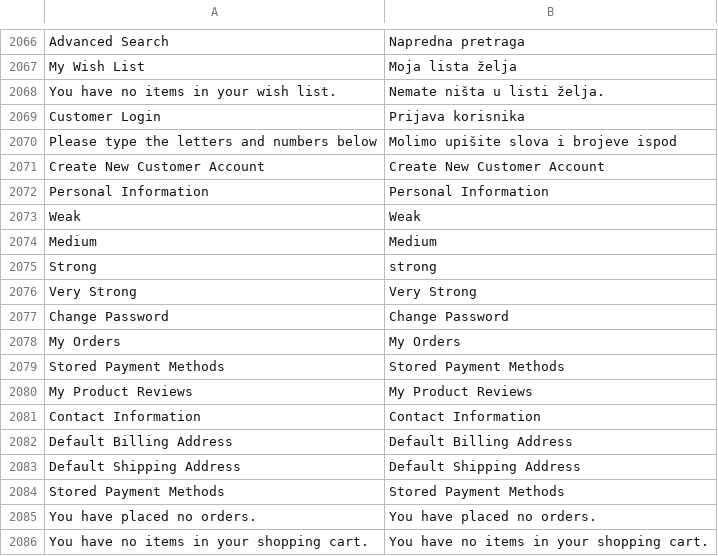
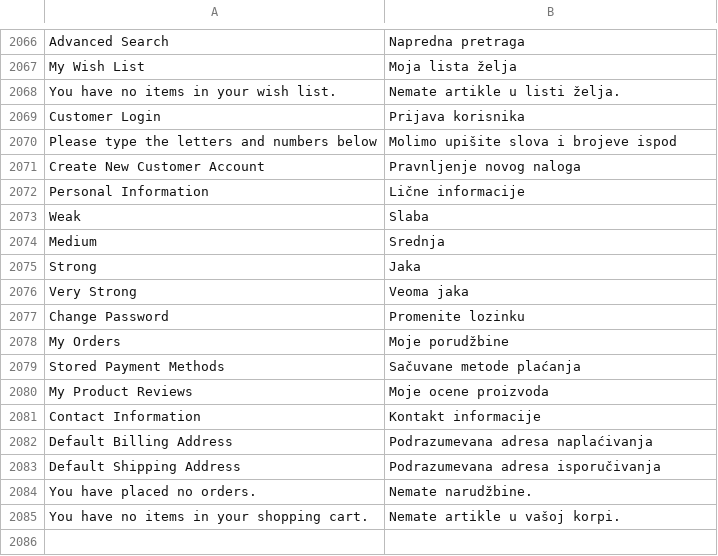
Before and after one commit to aleksa-stajcic/sr_latn_rs, a CSV file: sr_Latn_RS.csv, drawn as a sheet; only a part is shown, gaps mark what is left out; removed rows and columns are numbered as before the commit, all else as after; the diff names each change by its address in the sheet, - before the commit and + after, or states it on an @@ line.

Commit message:
update dictionary

```diff
--- a/sr_Latn_RS.csv
+++ b/sr_Latn_RS.csv
-B2068: Nemate ništa u listi želja.
+B2068: Nemate artikle u listi želja.
-B2071: Create New Customer Account
+B2071: Pravnljenje novog naloga
-B2072: Personal Information
+B2072: Lične informacije
-B2073: Weak
+B2073: Slaba
-B2074: Medium
+B2074: Srednja
-B2075: strong
+B2075: Jaka
-B2076: Very Strong
+B2076: Veoma jaka
-B2077: Change Password
+B2077: Promenite lozinku
-B2078: My Orders
+B2078: Moje porudžbine
-B2079: Stored Payment Methods
+B2079: Sačuvane metode plaćanja
-B2080: My Product Reviews
+B2080: Moje ocene proizvoda
-B2081: Contact Information
+B2081: Kontakt informacije
-B2082: Default Billing Address
+B2082: Podrazumevana adresa naplaćivanja
-B2083: Default Shipping Address
+B2083: Podrazumevana adresa isporučivanja
-row 2084: Stored Payment Methods | Stored Payment Methods
-B2084: You have placed no orders.
+B2084: Nemate narudžbine.
-B2085: You have no items in your shopping cart.
+B2085: Nemate artikle u vašoj korpi.
```
